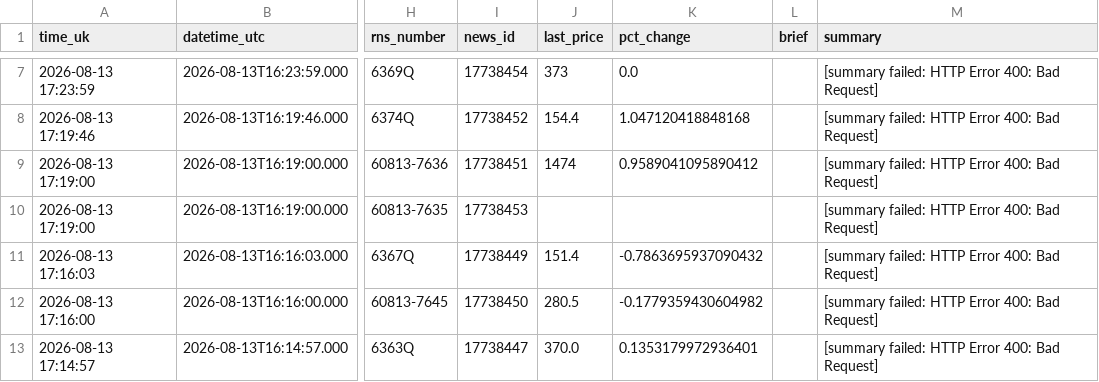
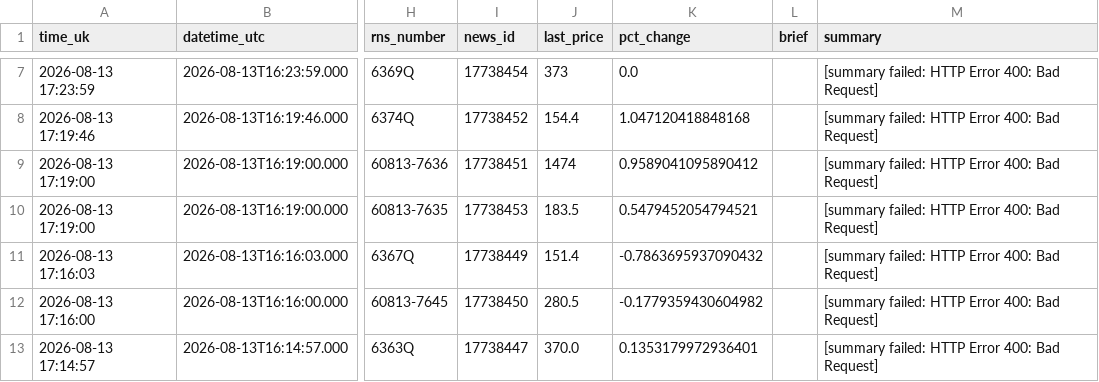
Before and after one commit to joshmiddleton123-ux/LSE-DIGESt, a CSV file: digests/latest.csv, drawn as a sheet; only a part is shown, gaps mark what is left out; the diff names each change by its address in the sheet, - before the commit and + after, or states it on an @@ line.

```diff
--- a/digests/latest.csv
+++ b/digests/latest.csv
-J10 (last_price): (empty)
+J10 (last_price): 183.5
-K10 (pct_change): (empty)
+K10 (pct_change): 0.5479452054794521
```
